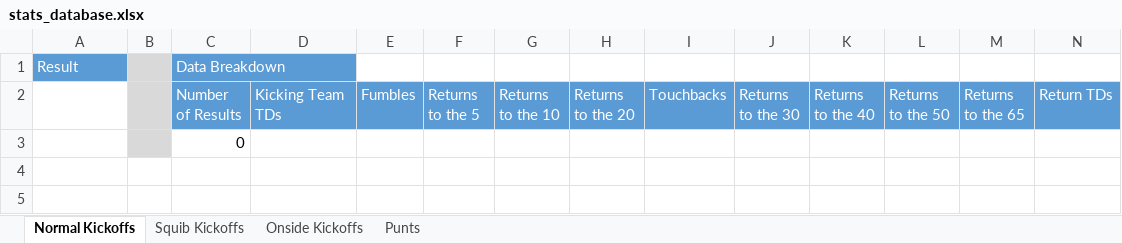
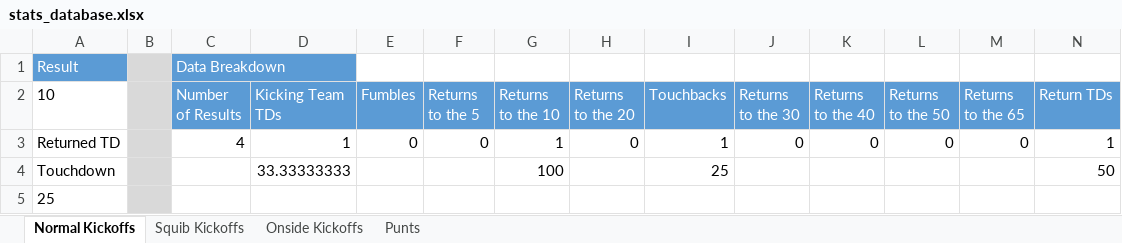
Before and after one commit to akick31/FCFB-Ref-Bot, an Excel workbook: stats_database.xlsx, sheet Normal Kickoffs, drawn as a sheet; values as stored, in another font and other column widths than the file's, no borders; removed rows and columns are numbered as before the commit, all else as after; the diff names each change by its address in the sheet, - before the commit and + after, or states it on an @@ line.

```diff
--- a/stats_database.xlsx (sheet Normal Kickoffs)
+++ b/stats_database.xlsx (sheet Normal Kickoffs)
-A2: (empty)
+A2: 10
-row 3:  |  | 0
+row 3: Returned TD |  | 4 | 1 | 0 | 0 | 1 | 0 | 1 | 0 | 0 | 0 | 0 | 1
+row 4: Touchdown |  |  | 33.33333333 |  |  | 100 |  | 25 |  |  |  |  | 50
+row 5: 25
```
Also changed, not shown: sheet Punts, sheet Squib Kickoffs, sheet Onside Kickoffs, game_database.xlsx, 6 other files.
